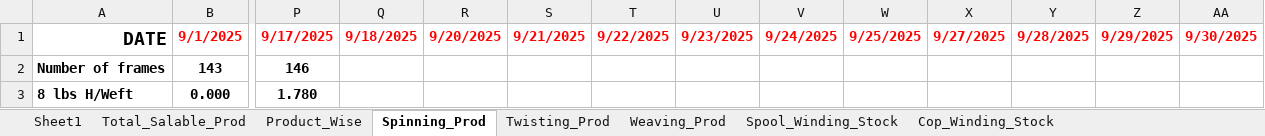
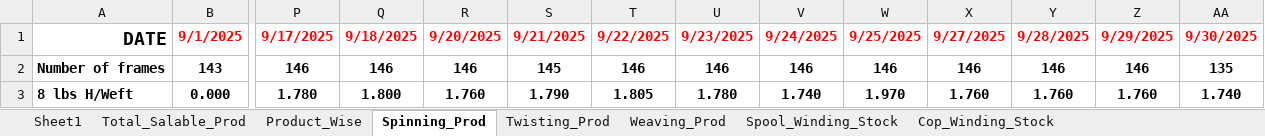
Before and after one commit to cilamartyaitho/Production_Filter_V2, an Excel workbook: WJM/data/Production_Filled_September.xlsx, sheet Spinning_Prod, drawn as a sheet; only a part is shown, gaps mark what is left out; values as stored, in another font and other column widths than the file's, no borders; the diff covers the shown part only; the diff names each change by its address in the sheet, - before the commit and + after, or states it on an @@ line.

```diff
--- a/WJM/data/Production_Filled_September.xlsx (sheet Spinning_Prod)
+++ b/WJM/data/Production_Filled_September.xlsx (sheet Spinning_Prod)
-Q2: (empty)
+Q2: 146
-R2: (empty)
+R2: 146
-S2: (empty)
+S2: 145
-T2: (empty)
+T2: 146
-U2: (empty)
+U2: 146
-V2: (empty)
+V2: 146
-W2: (empty)
+W2: 146
-X2: (empty)
+X2: 146
-Y2: (empty)
+Y2: 146
-Z2: (empty)
+Z2: 146
-AA2: (empty)
+AA2: 135
-Q3: (empty)
+Q3: 1.800
-R3: (empty)
+R3: 1.760
-S3: (empty)
+S3: 1.790
-T3: (empty)
+T3: 1.805
-U3: (empty)
+U3: 1.780
-V3: (empty)
+V3: 1.740
-W3: (empty)
+W3: 1.970
-X3: (empty)
+X3: 1.760
-Y3: (empty)
+Y3: 1.760
-Z3: (empty)
+Z3: 1.760
-AA3: (empty)
+AA3: 1.740
```
Also changed, not shown: 176 edited cells elsewhere in this sheet, sheet Sheet1, sheet Spool_Winding_Stock, sheet Cop_Winding_Stock, sheet Total_Salable_Prod, sheet Weaving_Prod, sheet Twisting_Prod.
